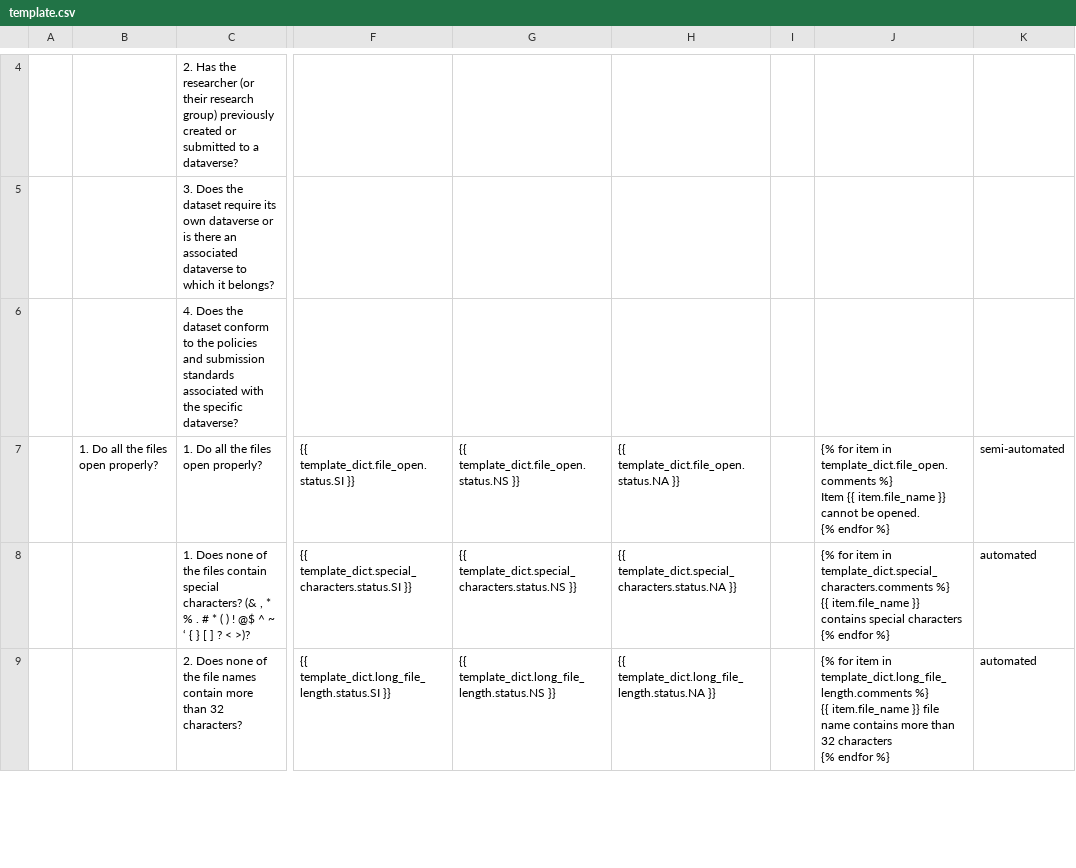
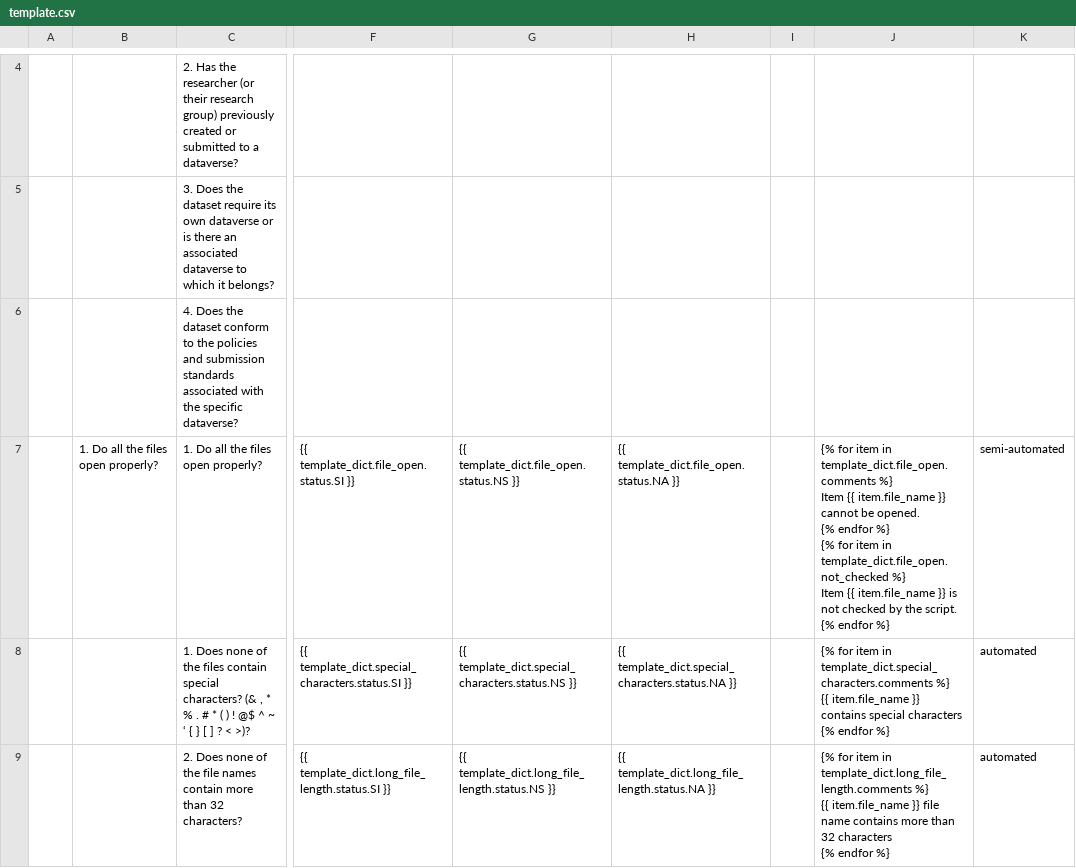
Before and after one commit to kenlhlui/pydatacuration-p, a CSV file: res/template.csv, drawn as a sheet; only a part is shown, gaps mark what is left out; ↵ is a line break in a cell; the diff names each change by its address in the sheet, - before the commit and + after, or states it on an @@ line.

Commit message:
1. Updated template.csv to facilitate file_opener function

```diff
--- a/res/template.csv
+++ b/res/template.csv
-J7: …endfor %}
+J7: …endfor %} ↵ {% for item in template_dict.file_open.not_checked %} ↵ Item {{ item.file_name }} is not checked by the script. ↵ {% endfor %}
```
Also changed, not shown: 1 other file.
